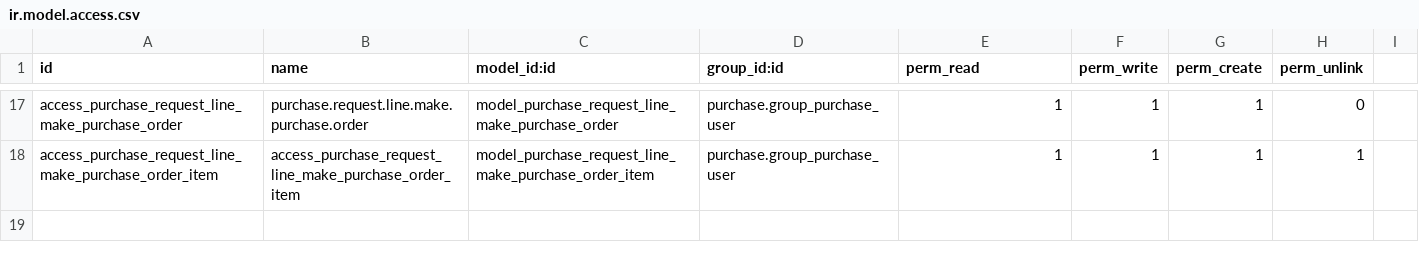
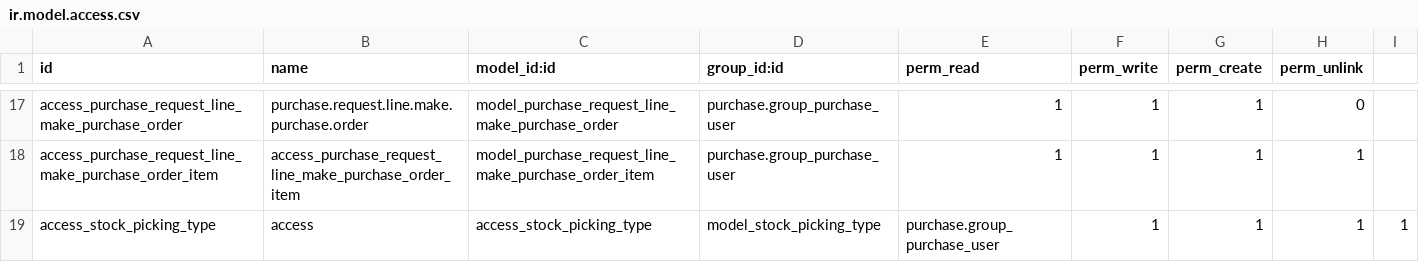
Before and after one commit to SOLINDA-CLOUD/BB-TB-DEV1, a CSV file: purchase_request/security/ir.model.access.csv, drawn as a sheet; only a part is shown, gaps mark what is left out; the diff names each change by its address in the sheet, - before the commit and + after, or states it on an @@ line.

Commit message:
check error

```diff
--- a/purchase_request/security/ir.model.access.csv
+++ b/purchase_request/security/ir.model.access.csv
+row 19: access_stock_picking_type | access | access_stock_picking_type | model_stock_picking_type | purchase.group_purchase_user | 1 | 1 | 1 | 1
```
